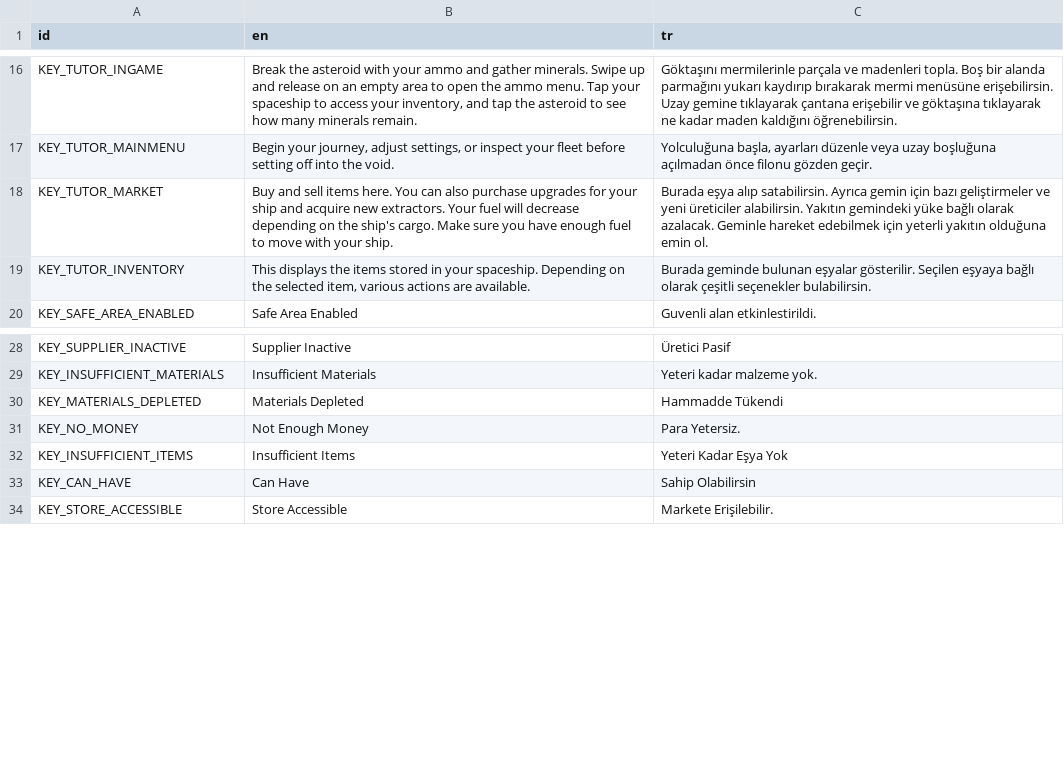
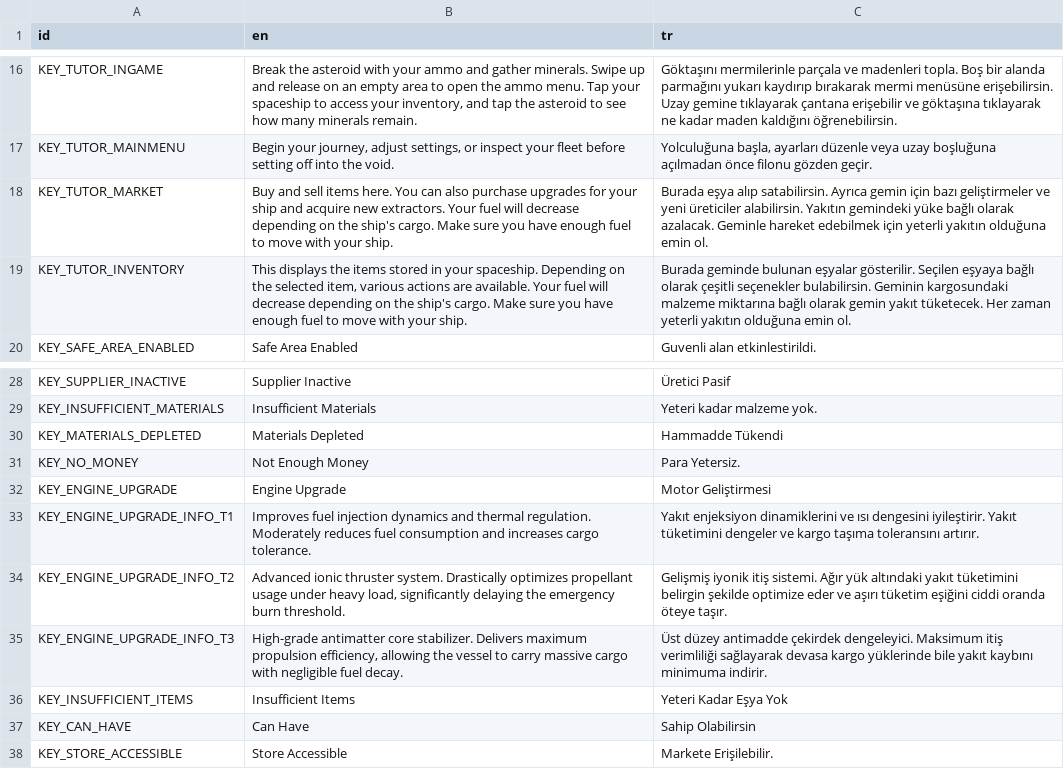
Before and after one commit to UmutSanci01/Goktasi-2, a CSV file: Localization/Localization.csv, drawn as a sheet; only a part is shown, gaps mark what is left out.

Commit message:
Update localization, Clear Upgrade class, Add sell multiplier

```diff
--- a/Localization/Localization.csv
+++ b/Localization/Localization.csv
@@ -18,3 +18,3 @@ KEY_TUTOR_MAINMENU,"Begin your journey, adjust settings, or inspect your fleet b
 KEY_TUTOR_MARKET,"Buy and sell items here. You can also purchase upgrades for your ship and acquire new extractors. Your fuel will decrease depending on the ship's cargo. Make sure you have enough fuel to move with your ship.","Burada eşya alıp satabilirsin. Ayrıca gemin için bazı geliştirmeler ve yeni üreticiler alabilirsin. Yakıtın gemindeki yüke bağlı olarak azalacak. Geminle hareket edebilmek için yeterli yakıtın olduğuna emin ol."
-KEY_TUTOR_INVENTORY,"This displays the items stored in your spaceship. Depending on the selected item, various actions are available.","Burada geminde bulunan eşyalar gösterilir. Seçilen eşyaya bağlı olarak çeşitli seçenekler bulabilirsin."
+KEY_TUTOR_INVENTORY,"This displays the items stored in your spaceship. Depending on the selected item, various actions are available. Your fuel will decrease depending on the ship's cargo. Make sure you have enough fuel to move with your ship.","Burada geminde bulunan eşyalar gösterilir. Seçilen eşyaya bağlı olarak çeşitli seçenekler bulabilirsin. Geminin kargosundaki malzeme miktarına bağlı olarak gemin yakıt tüketecek. Her zaman yeterli yakıtın olduğuna emin ol."
 KEY_SAFE_AREA_ENABLED,"Safe Area Enabled","Guvenli alan etkinlestirildi."
@@ -31,2 +31,6 @@ KEY_MATERIALS_DEPLETED,"Materials Depleted","Hammadde Tükendi"
 KEY_NO_MONEY,"Not Enough Money","Para Yetersiz."
+KEY_ENGINE_UPGRADE,"Engine Upgrade","Motor Geliştirmesi"
+KEY_ENGINE_UPGRADE_INFO_T1,"Improves fuel injection dynamics and thermal regulation. Moderately reduces fuel consumption and increases cargo tolerance.","Yakıt enjeksiyon dinamiklerini ve ısı dengesini iyileştirir. Yakıt tüketimini dengeler ve kargo taşıma toleransını artırır."
+KEY_ENGINE_UPGRADE_INFO_T2,"Advanced ionic thruster system. Drastically optimizes propellant usage under heavy load, significantly delaying the emergency burn threshold.","Gelişmiş iyonik itiş sistemi. Ağır yük altındaki yakıt tüketimini belirgin şekilde optimize eder ve aşırı tüketim eşiğini ciddi oranda öteye taşır."
+KEY_ENGINE_UPGRADE_INFO_T3,"High-grade antimatter core stabilizer. Delivers maximum propulsion efficiency, allowing the vessel to carry massive cargo with negligible fuel decay.","Üst düzey antimadde çekirdek dengeleyici. Maksimum itiş verimliliği sağlayarak devasa kargo yüklerinde bile yakıt kaybını minimuma indirir."
 KEY_INSUFFICIENT_ITEMS,"Insufficient Items","Yeteri Kadar Eşya Yok"
```
Also changed, not shown: 7 other files.
